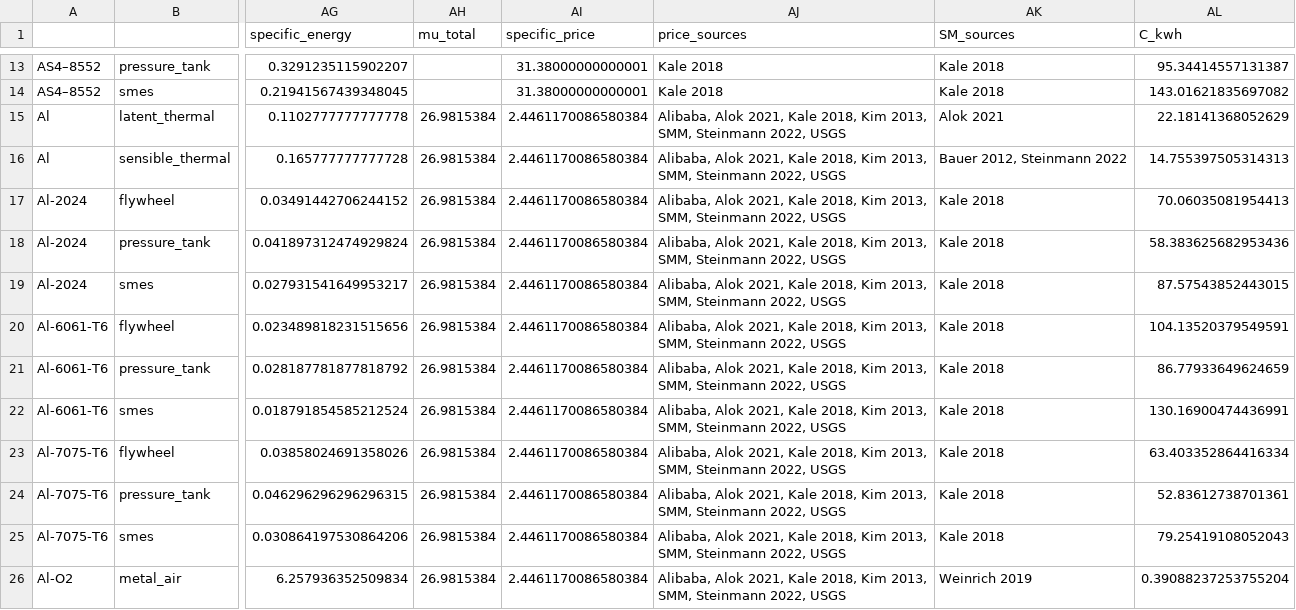
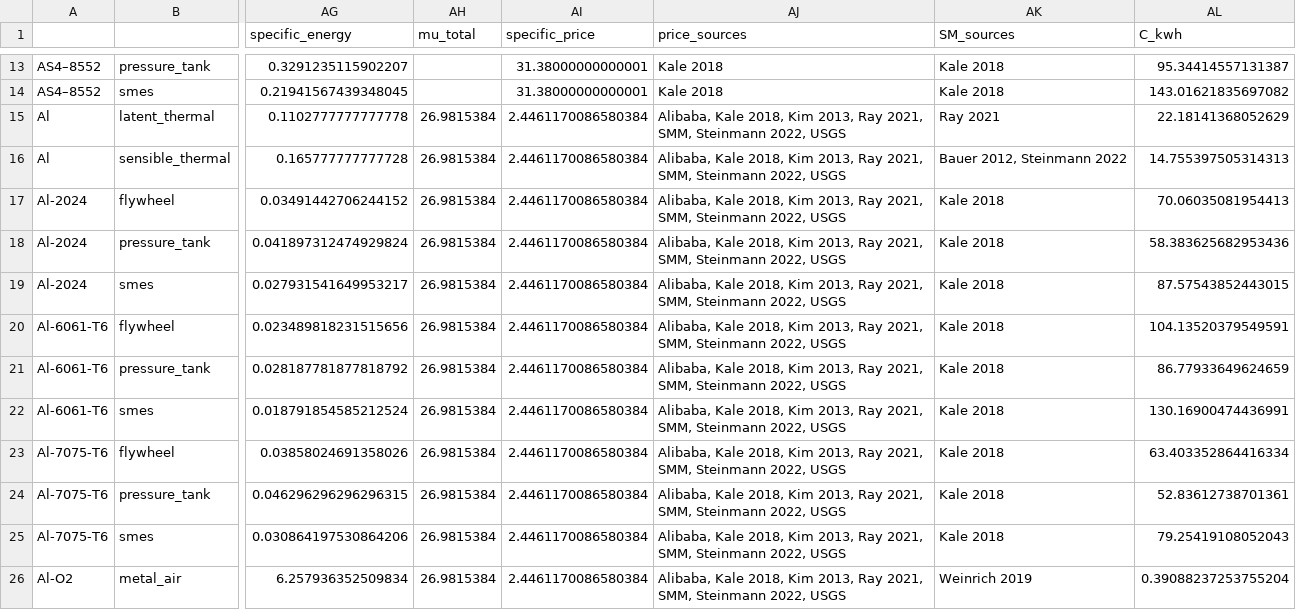
Before and after one commit to energy-storage-analysis/LDES-Survey, a CSV file: cap_cost/data_consolidated/SM_data.csv, drawn as a sheet; only a part is shown, gaps mark what is left out; the diff covers the shown part only; the diff names each change by its address in the sheet, - before the commit and + after, or states it on an @@ line.

Commit message:
fix Alok 2021 to Ray 2021

```diff
--- a/cap_cost/data_consolidated/SM_data.csv
+++ b/cap_cost/data_consolidated/SM_data.csv
-AJ15:AJ26 (price_sources): Alibaba, Alok 2021, Kale 2018, Kim 2013, SMM, Steinmann…
+AJ15:AJ26 (price_sources): Alibaba, Kale 2018, Kim 2013, Ray 2021, SMM, Steinmann…
-AK15 (SM_sources): Alok 2021
+AK15 (SM_sources): Ray 2021
```
Also changed, not shown: 88 edited cells elsewhere in this file, cap_cost/data_consolidated/mat_data.csv, cap_cost/data_consolidated/mat_data_all.csv, 2 other files.
